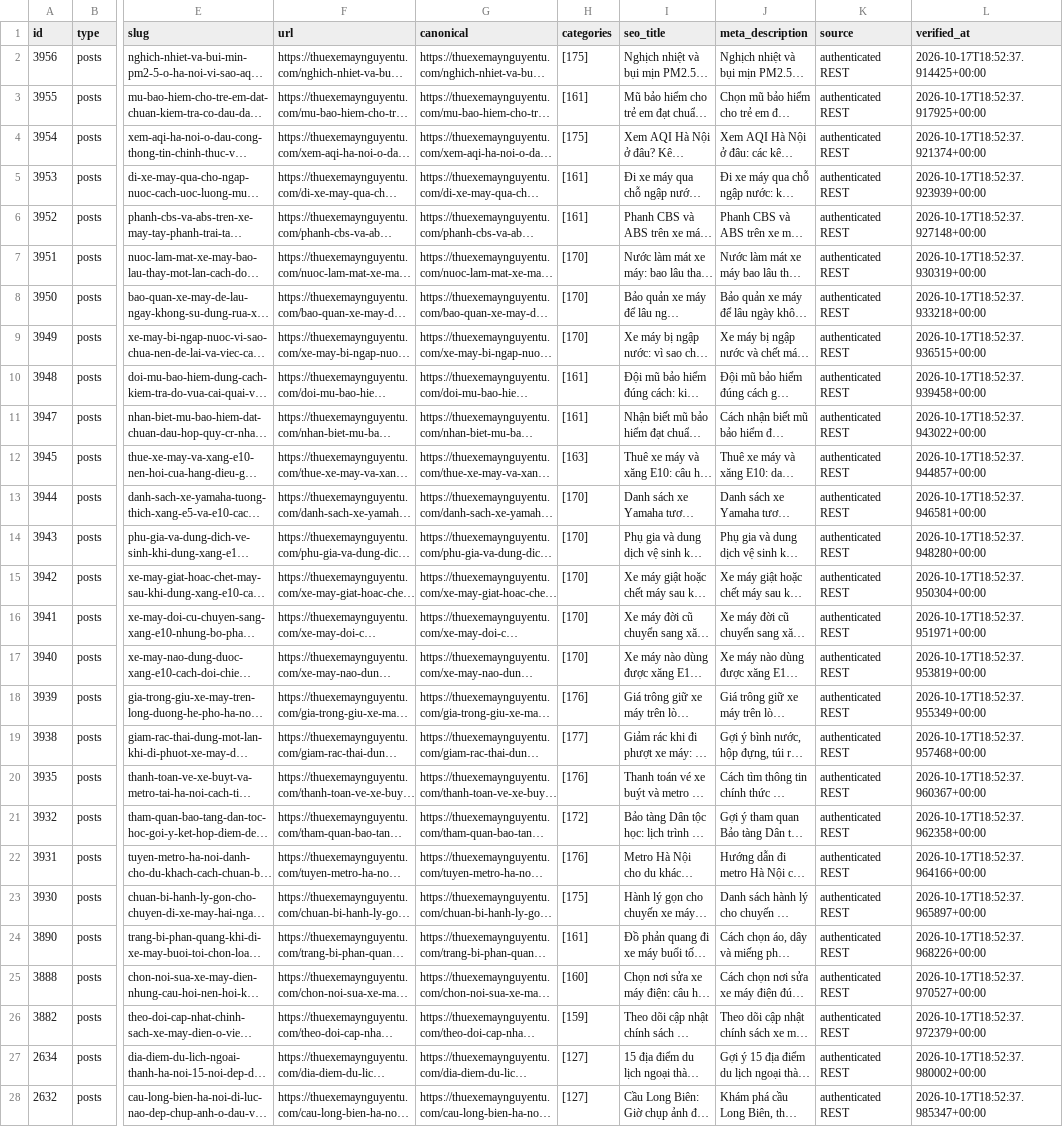
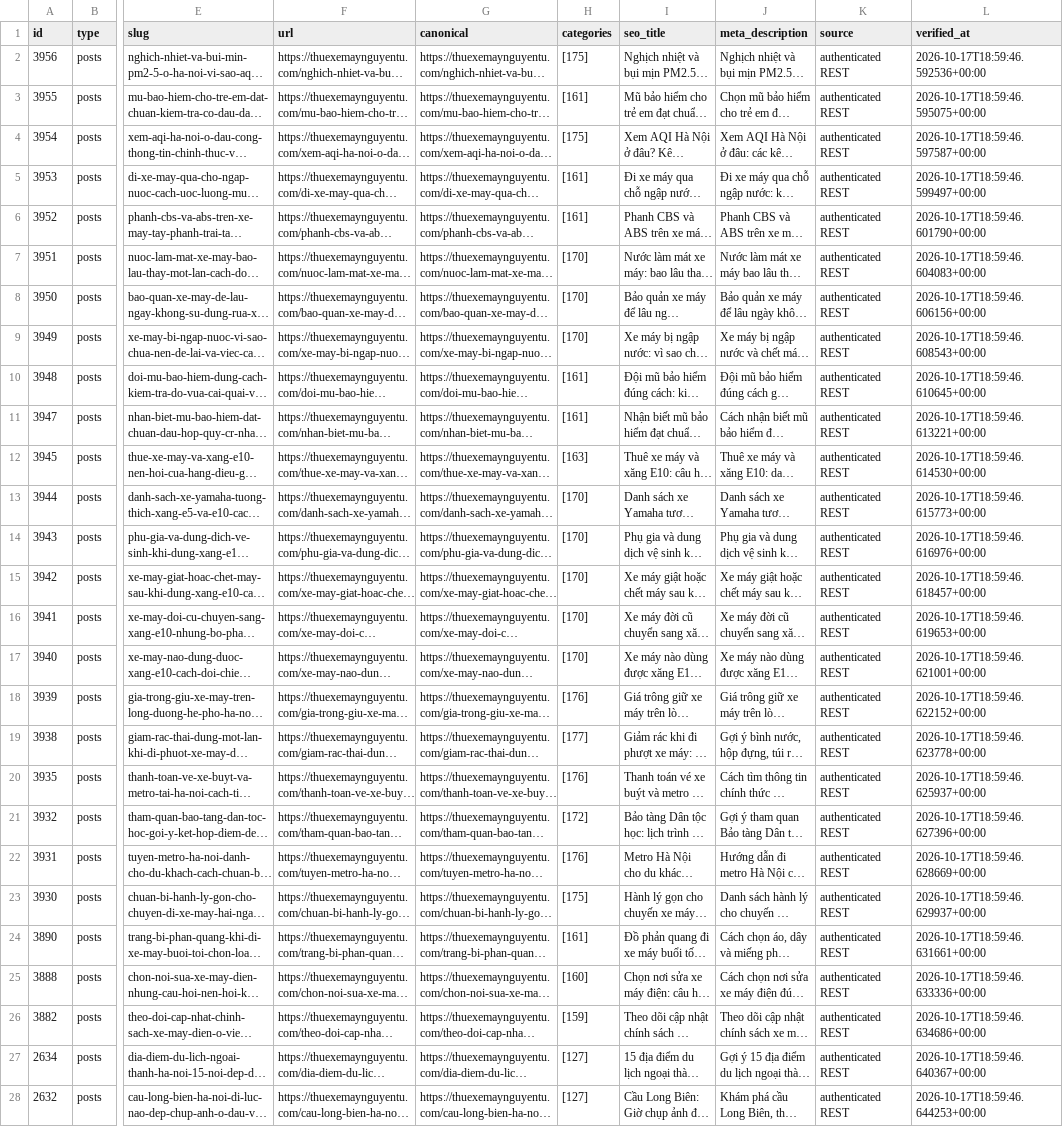
Before and after one commit to thuexemayhanoi/wp-writer, a CSV file: reports/existing-url-inventory.csv, drawn as a sheet; only a part is shown, gaps mark what is left out; long unchanged cells end in …; the diff covers the shown part only; the diff names each change by its address in the sheet, - before the commit and + after, or states it on an @@ line.

```diff
--- a/reports/existing-url-inventory.csv
+++ b/reports/existing-url-inventory.csv
-L2 (verified_at): 2026-10-17T18:52:37.914425+00:00
+L2 (verified_at): 2026-10-17T18:59:46.592536+00:00
-L3 (verified_at): 2026-10-17T18:52:37.917925+00:00
+L3 (verified_at): 2026-10-17T18:59:46.595075+00:00
-L4 (verified_at): 2026-10-17T18:52:37.921374+00:00
+L4 (verified_at): 2026-10-17T18:59:46.597587+00:00
-L5 (verified_at): 2026-10-17T18:52:37.923939+00:00
+L5 (verified_at): 2026-10-17T18:59:46.599497+00:00
-L6 (verified_at): 2026-10-17T18:52:37.927148+00:00
+L6 (verified_at): 2026-10-17T18:59:46.601790+00:00
-L7 (verified_at): 2026-10-17T18:52:37.930319+00:00
+L7 (verified_at): 2026-10-17T18:59:46.604083+00:00
-L8 (verified_at): 2026-10-17T18:52:37.933218+00:00
+L8 (verified_at): 2026-10-17T18:59:46.606156+00:00
-L9 (verified_at): 2026-10-17T18:52:37.936515+00:00
+L9 (verified_at): 2026-10-17T18:59:46.608543+00:00
-L10 (verified_at): 2026-10-17T18:52:37.939458+00:00
+L10 (verified_at): 2026-10-17T18:59:46.610645+00:00
-L11 (verified_at): 2026-10-17T18:52:37.943022+00:00
+L11 (verified_at): 2026-10-17T18:59:46.613221+00:00
-L12 (verified_at): 2026-10-17T18:52:37.944857+00:00
+L12 (verified_at): 2026-10-17T18:59:46.614530+00:00
-L13 (verified_at): 2026-10-17T18:52:37.946581+00:00
+L13 (verified_at): 2026-10-17T18:59:46.615773+00:00
-L14 (verified_at): 2026-10-17T18:52:37.948280+00:00
+L14 (verified_at): 2026-10-17T18:59:46.616976+00:00
-L15 (verified_at): 2026-10-17T18:52:37.950304+00:00
+L15 (verified_at): 2026-10-17T18:59:46.618457+00:00
-L16 (verified_at): 2026-10-17T18:52:37.951971+00:00
+L16 (verified_at): 2026-10-17T18:59:46.619653+00:00
-L17 (verified_at): 2026-10-17T18:52:37.953819+00:00
+L17 (verified_at): 2026-10-17T18:59:46.621001+00:00
-L18 (verified_at): 2026-10-17T18:52:37.955349+00:00
+L18 (verified_at): 2026-10-17T18:59:46.622152+00:00
-L19 (verified_at): 2026-10-17T18:52:37.957468+00:00
+L19 (verified_at): 2026-10-17T18:59:46.623778+00:00
-L20 (verified_at): 2026-10-17T18:52:37.960367+00:00
+L20 (verified_at): 2026-10-17T18:59:46.625937+00:00
-L21 (verified_at): 2026-10-17T18:52:37.962358+00:00
+L21 (verified_at): 2026-10-17T18:59:46.627396+00:00
-L22 (verified_at): 2026-10-17T18:52:37.964166+00:00
+L22 (verified_at): 2026-10-17T18:59:46.628669+00:00
-L23 (verified_at): 2026-10-17T18:52:37.965897+00:00
+L23 (verified_at): 2026-10-17T18:59:46.629937+00:00
-L24 (verified_at): 2026-10-17T18:52:37.968226+00:00
+L24 (verified_at): 2026-10-17T18:59:46.631661+00:00
-L25 (verified_at): 2026-10-17T18:52:37.970527+00:00
+L25 (verified_at): 2026-10-17T18:59:46.633336+00:00
-L26 (verified_at): 2026-10-17T18:52:37.972379+00:00
+L26 (verified_at): 2026-10-17T18:59:46.634686+00:00
-L27 (verified_at): 2026-10-17T18:52:37.980002+00:00
+L27 (verified_at): 2026-10-17T18:59:46.640367+00:00
-L28 (verified_at): 2026-10-17T18:52:37.985347+00:00
+L28 (verified_at): 2026-10-17T18:59:46.644253+00:00
```
Also changed, not shown: 156 edited cells elsewhere in this file, 29 other files.
